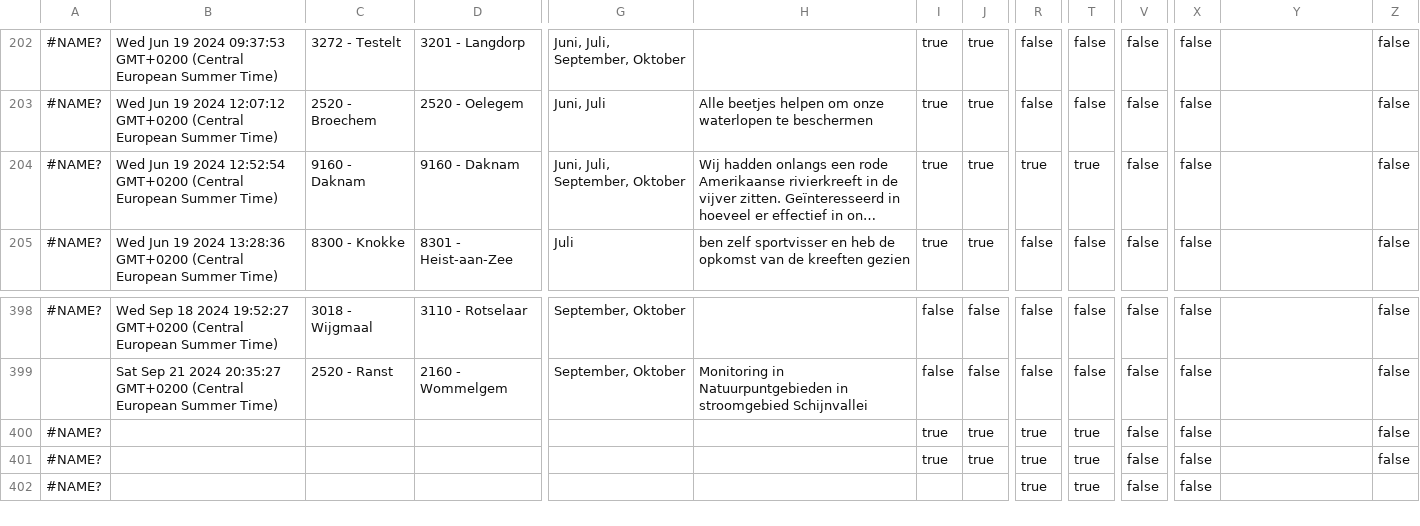
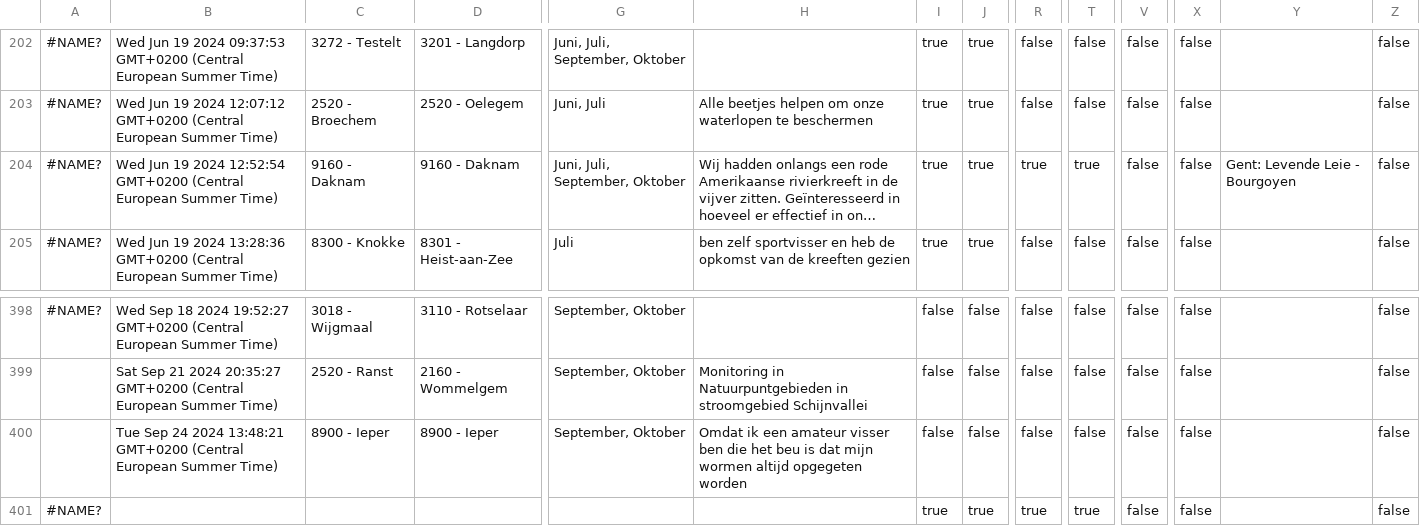
Before and after one commit to inbo/craywatch, a TSV file: R/data/input/registration.tsv, drawn as a sheet; only a part is shown, gaps mark what is left out; the shorter side is filled out with more unchanged rows; long unchanged cells end in …; rows hold the shown columns only; the diff names each change by its address in the sheet, - before the commit and + after, or states it on an @@ line.

Commit message:
Automated update

```diff
--- a/R/data/input/registration.tsv
+++ b/R/data/input/registration.tsv
-Y204: (empty)
+Y204: Gent: Levende Leie - Bourgoyen
+row 400:  | Tue Sep 24 2024 13:48:21 GMT+0200 (Central European Summer Time) | 8900 - Ieper | 8900 - Ieper | September, Oktober | Omdat ik een amateur visser ben die het beu is dat mijn wormen altijd opgegeten worden | false | false | false | false | false | false |  | false
```
